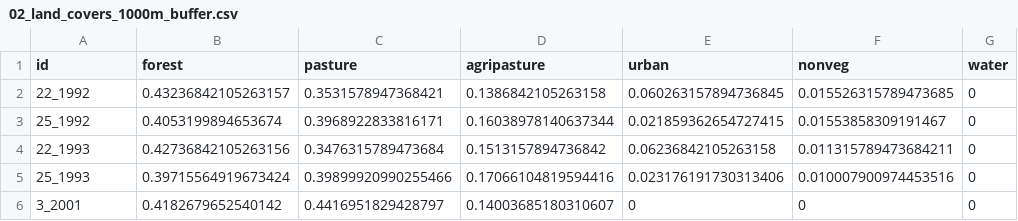
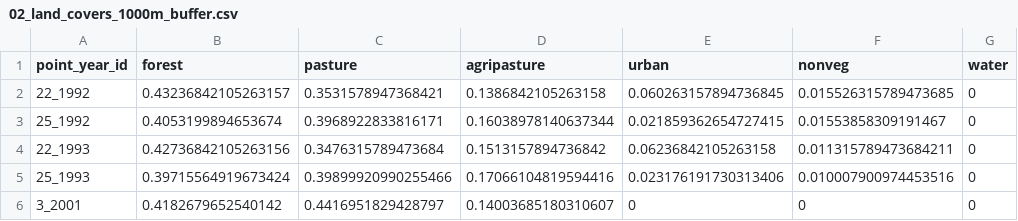
Before and after one commit to brunomc-eco/paracambi-sandflies, a CSV file: outputs/02_land_covers_1000m_buffer.csv, drawn as a sheet; only a part is shown.

```diff
--- a/outputs/02_land_covers_1000m_buffer.csv
+++ b/outputs/02_land_covers_1000m_buffer.csv
@@ -1,2 +1,2 @@
-id,forest,pasture,agripasture,urban,nonveg,water
+point_year_id,forest,pasture,agripasture,urban,nonveg,water
 22_1992,0.43236842105263157,0.3531578947368421,0.1386842105263158,0.060263157894736845,0.015526315789473685,0
```
Also changed, not shown: outputs/02_land_covers_200m_buffer.csv, outputs/02_land_covers_500m_buffer.csv, 3 other files.
